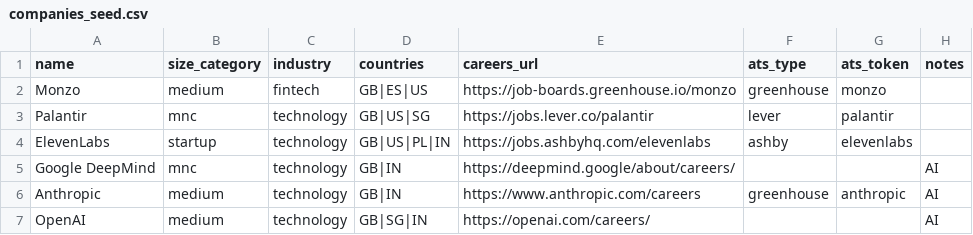
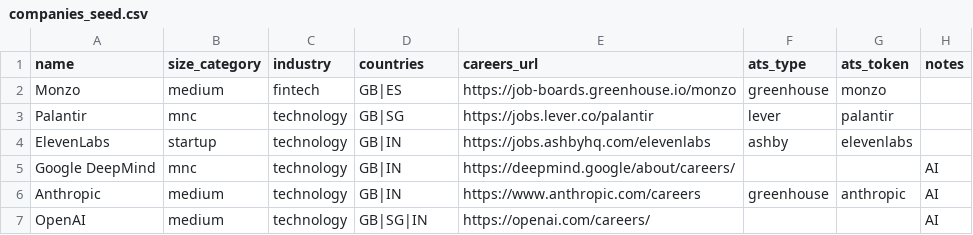
Before and after one commit to VishalSaravanan02/joborbit, a CSV file: data/companies_seed.csv, drawn as a sheet; only a part is shown.

Commit message:
Tidy up: target countries only in company list, SQLite settings in all tests, README LLM line

```diff
--- a/data/companies_seed.csv
+++ b/data/companies_seed.csv
@@ -1,5 +1,5 @@
 name,size_category,industry,countries,careers_url,ats_type,ats_token,notes
-Monzo,medium,fintech,GB|ES|US,https://job-boards.greenhouse.io/monzo,greenhouse,monzo,
-Palantir,mnc,technology,GB|US|SG,https://jobs.lever.co/palantir,lever,palantir,
-ElevenLabs,startup,technology,GB|US|PL|IN,https://jobs.ashbyhq.com/elevenlabs,ashby,elevenlabs,
+Monzo,medium,fintech,GB|ES,https://job-boards.greenhouse.io/monzo,greenhouse,monzo,
+Palantir,mnc,technology,GB|SG,https://jobs.lever.co/palantir,lever,palantir,
+ElevenLabs,startup,technology,GB|IN,https://jobs.ashbyhq.com/elevenlabs,ashby,elevenlabs,
 Google DeepMind,mnc,technology,GB|IN,https://deepmind.google/about/careers/,,,AI
```
Also changed, not shown: 3 other files.
